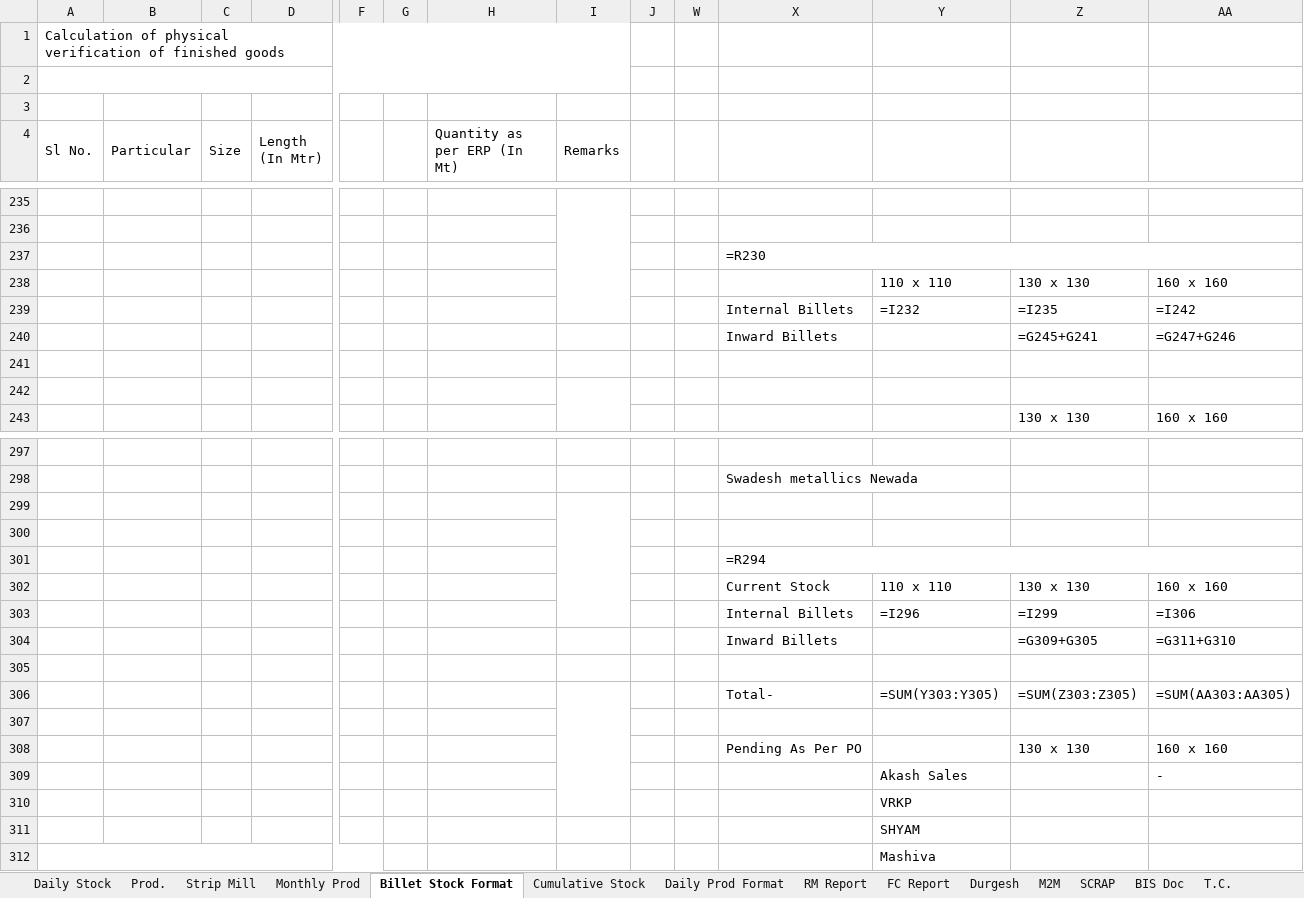
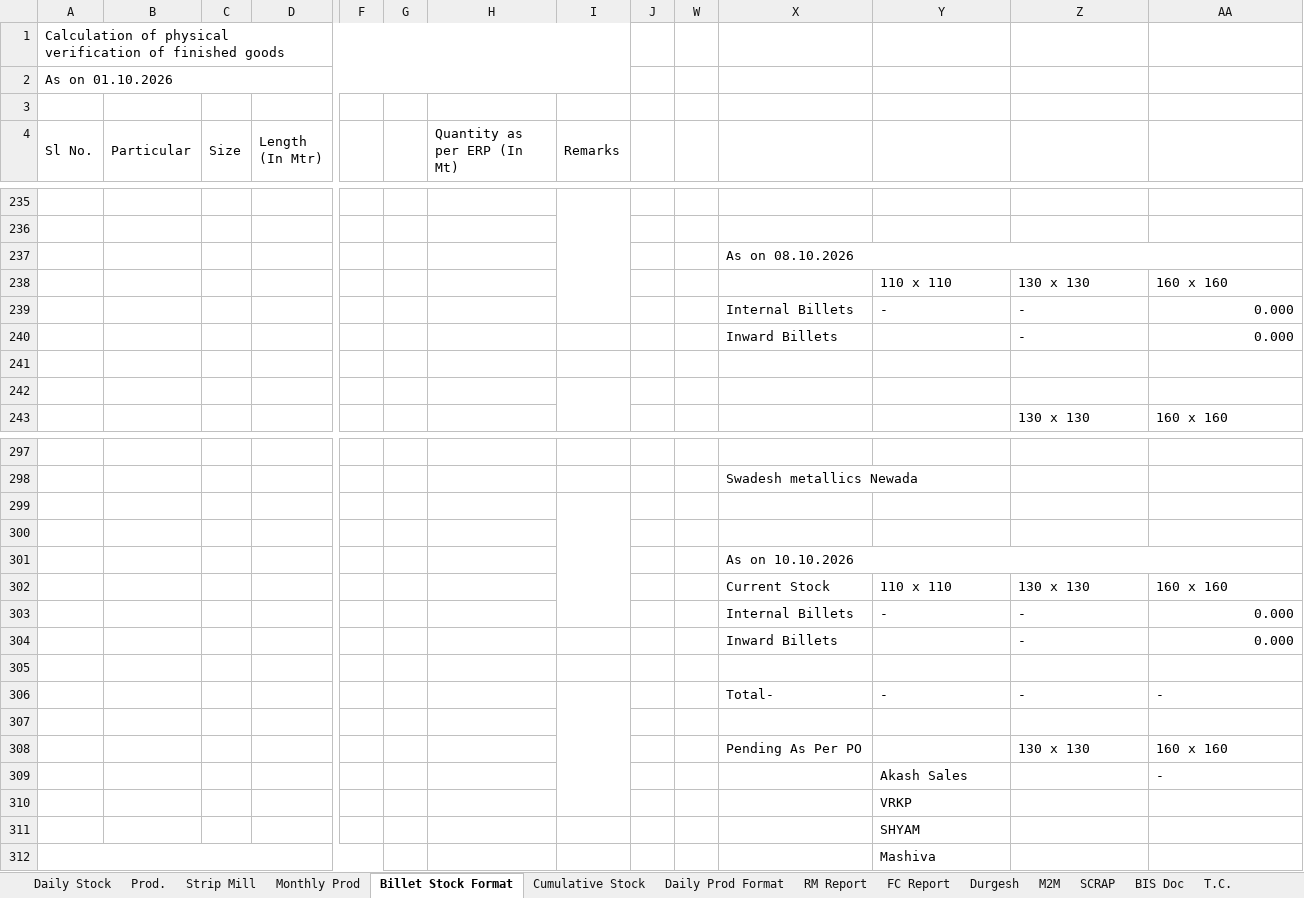
Before and after one commit to mishrachemist/mishrachemist.github.io, an Excel workbook: formats/Template.xlsx, sheet Billet Stock Format, drawn as a sheet; only a part is shown, gaps mark what is left out; values as stored, in another font and other column widths than the file's, no cell formats; formulas without a stored value are shown as written; removed rows and columns are numbered as before the commit, all else as after; rows hold the shown columns only; the diff covers the shown part only; the diff names each change by its address in the sheet, - before the commit and + after, or states it on an @@ line.

```diff
--- a/formats/Template.xlsx (sheet Billet Stock Format)
+++ b/formats/Template.xlsx (sheet Billet Stock Format)
-A2 (Sl No.): (empty)
+A2 (Sl No.): As on 01.10.2026
-X237: =R230
+X237: As on 08.10.2026
-row 239:  |  |  |  |  |  |  |  |  |  | Internal Billets | =I232 | =I235 | =I242
-row 240:  |  |  |  |  |  |  |  |  |  | Inward Billets |  | =G245+G241 | =G247+G246
+row 239:  |  |  |  |  |  |  |  |  |  | Internal Billets | - | - | 0.000
+row 240:  |  |  |  |  |  |  |  |  |  | Inward Billets |  | - | 0.000
-I299:I303 merged
+I299:I303 merged
-X301: =R294
+X301: As on 10.10.2026
-row 303:  |  |  |  |  |  |  |  |  |  | Internal Billets | =I296 | =I299 | =I306
-row 304:  |  |  |  |  |  |  |  |  |  | Inward Billets |  | =G309+G305 | =G311+G310
-row 303: (empty)
+row 303:  |  |  |  |  |  |  |  |  |  | Internal Billets | - | - | 0.000
+row 304:  |  |  |  |  |  |  |  |  |  | Inward Billets |  | - | 0.000
-I306:I310 merged
-row 305:  |  |  |  |  |  |  |  |  |  | Total- | =SUM(Y303:Y305) | =SUM(Z303:Z305) | =SUM(AA303:AA305)
+row 305: (empty)
+row 306:  |  |  |  |  |  |  |  |  |  | Total- | - | - | -
```
Also changed, not shown: other rows of this sheet, sheet BIS Doc, sheet T.C., sheet Prod., sheet Daily Prod Format, sheet RM Report, sheet FC Report, 5 more sheets, cell formats, hidden cells.
